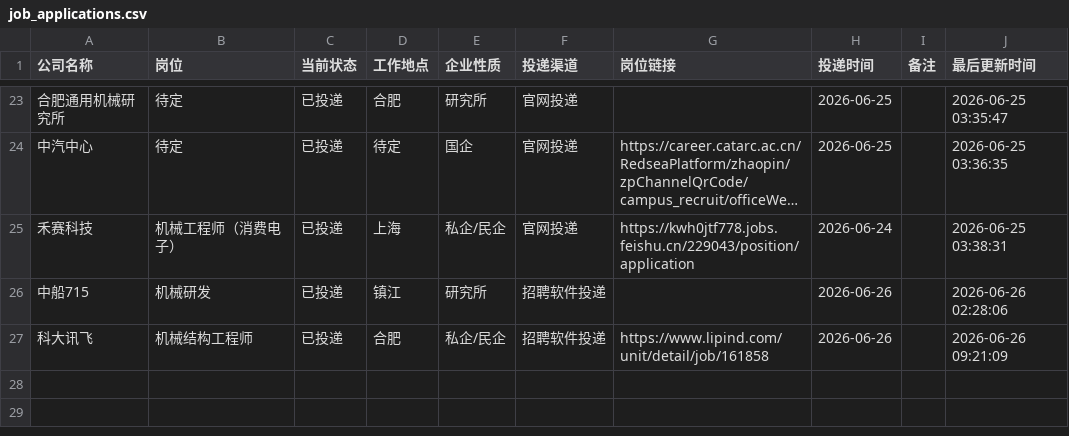
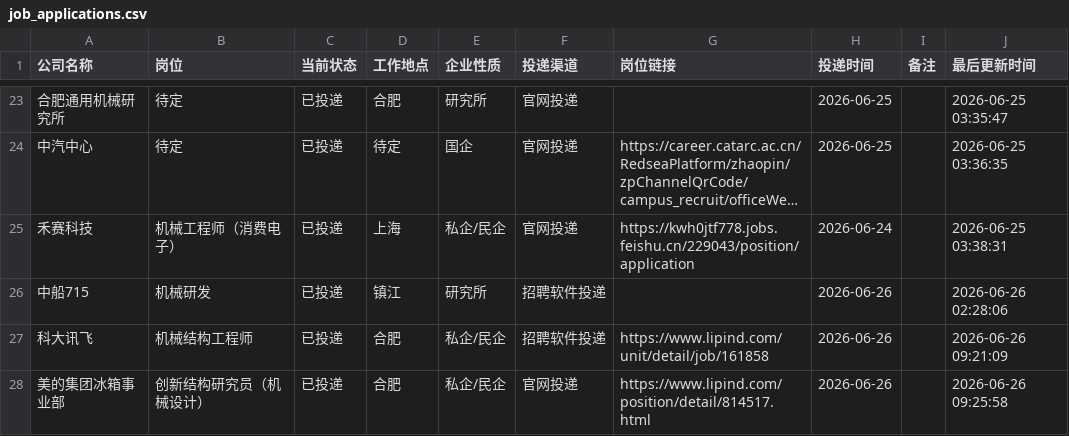
Before and after one commit to limengsheng981-hash/my-offer-tracker, a CSV file: job_applications.csv, drawn as a sheet; only a part is shown, gaps mark what is left out; long unchanged cells end in …; the diff names each change by its address in the sheet, - before the commit and + after, or states it on an @@ line.

Commit message:
自动同步求职进度 2026-06-26 09:25

```diff
--- a/job_applications.csv
+++ b/job_applications.csv
+row 28: 美的集团冰箱事业部 | 创新结构研究员（机械设计） | 已投递 | 合肥 | 私企/民企 | 官网投递 | https://www.lipind.com/position/detail/814517.html | 2026-06-26 |  | 2026-06-26 09:25:58
```
